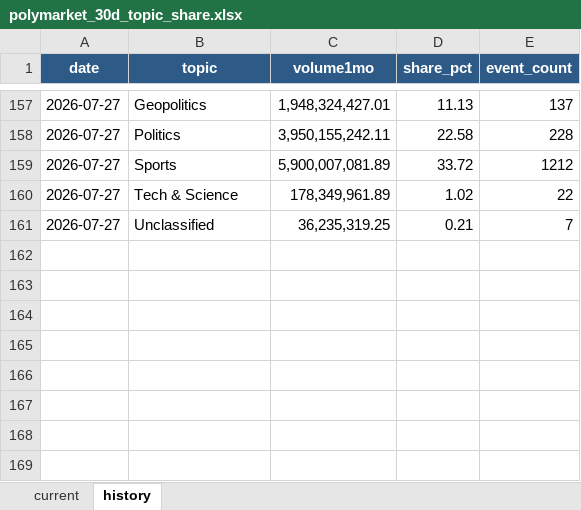
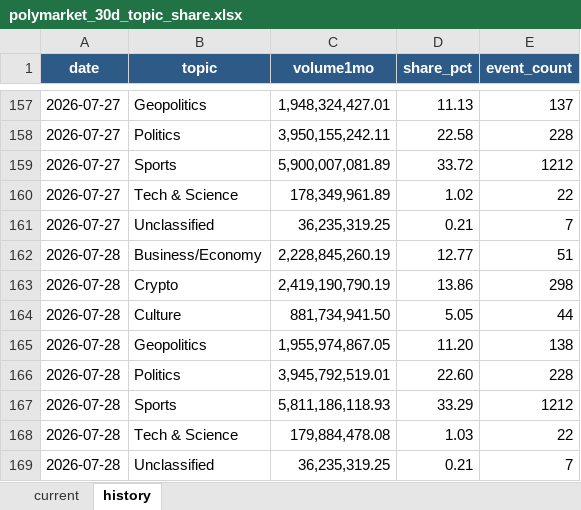
Before and after one commit to meiyaobuyao123-hash/testchatgpthybrid, an Excel workbook: docs/data/polymarket_30d_topic_share.xlsx, sheet history, drawn as a sheet; only a part is shown, gaps mark what is left out; values as stored, in another font and other column widths than the file's, no borders; the diff names each change by its address in the sheet, - before the commit and + after, or states it on an @@ line.

```diff
--- a/docs/data/polymarket_30d_topic_share.xlsx (sheet history)
+++ b/docs/data/polymarket_30d_topic_share.xlsx (sheet history)
+row 162: 2026-07-28 | Business/Economy | 2,228,845,260.19 | 12.77 | 51
+row 163: 2026-07-28 | Crypto | 2,419,190,790.19 | 13.86 | 298
+row 164: 2026-07-28 | Culture | 881,734,941.50 | 5.05 | 44
+row 165: 2026-07-28 | Geopolitics | 1,955,974,867.05 | 11.20 | 138
+row 166: 2026-07-28 | Politics | 3,945,792,519.01 | 22.60 | 228
+row 167: 2026-07-28 | Sports | 5,811,186,118.93 | 33.29 | 1212
+row 168: 2026-07-28 | Tech & Science | 179,884,478.08 | 1.03 | 22
+row 169: 2026-07-28 | Unclassified | 36,235,319.25 | 0.21 | 7
```
Also changed, not shown: sheet current, docs/data/kalshi_cumulative_topic_share.xlsx, 8 other files.
